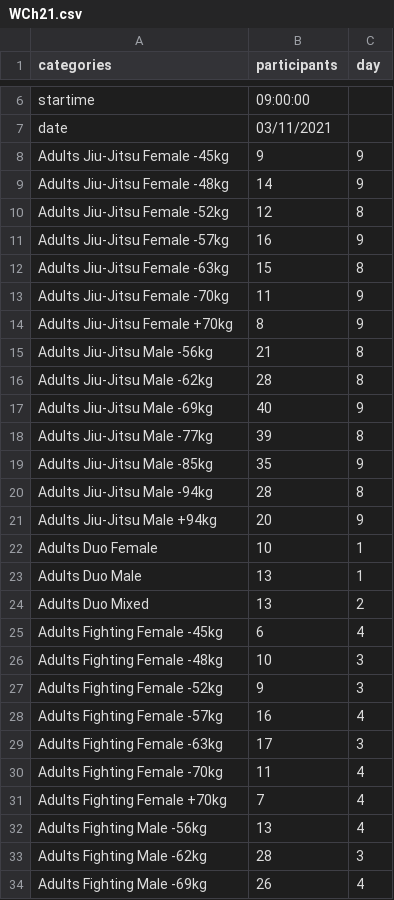
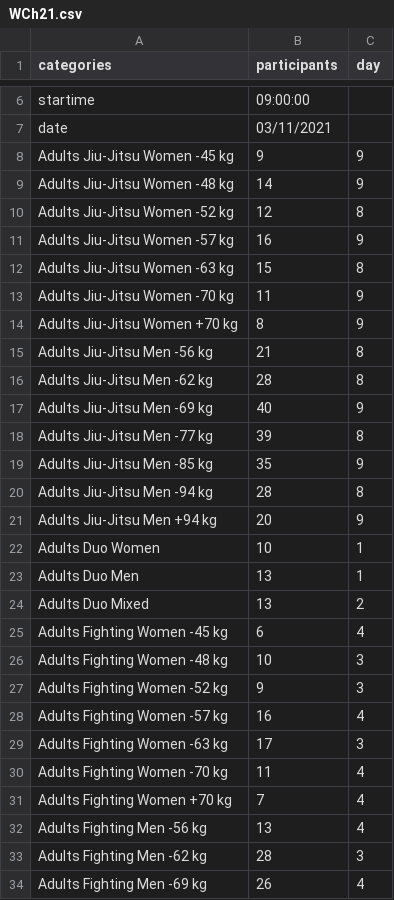
Before and after one commit to ClaudiaBehnke86/TournamentCalculator, a CSV file: tourcalc/example_tours/WCh21.csv, drawn as a sheet; only a part is shown, gaps mark what is left out; the diff covers the shown part only.

```diff
--- a/tourcalc/example_tours/WCh21.csv
+++ b/tourcalc/example_tours/WCh21.csv
@@ -7,28 +7,28 @@ startime;09:00:00;
 date;03/11/2021;
-Adults Jiu-Jitsu Female -45kg;9;9
-Adults Jiu-Jitsu Female -48kg;14;9
-Adults Jiu-Jitsu Female -52kg;12;8
-Adults Jiu-Jitsu Female -57kg;16;9
-Adults Jiu-Jitsu Female -63kg;15;8
-Adults Jiu-Jitsu Female -70kg;11;9
-Adults Jiu-Jitsu Female +70kg;8;9
-Adults Jiu-Jitsu Male -56kg;21;8
-Adults Jiu-Jitsu Male -62kg;28;8
-Adults Jiu-Jitsu Male -69kg;40;9
-Adults Jiu-Jitsu Male -77kg;39;8
-Adults Jiu-Jitsu Male -85kg;35;9
-Adults Jiu-Jitsu Male -94kg;28;8
-Adults Jiu-Jitsu Male +94kg;20;9
-Adults Duo Female;10;1
-Adults Duo Male;13;1
+Adults Jiu-Jitsu Women -45 kg;9;9
+Adults Jiu-Jitsu Women -48 kg;14;9
+Adults Jiu-Jitsu Women -52 kg;12;8
+Adults Jiu-Jitsu Women -57 kg;16;9
+Adults Jiu-Jitsu Women -63 kg;15;8
+Adults Jiu-Jitsu Women -70 kg;11;9
+Adults Jiu-Jitsu Women +70 kg;8;9
+Adults Jiu-Jitsu Men -56 kg;21;8
+Adults Jiu-Jitsu Men -62 kg;28;8
+Adults Jiu-Jitsu Men -69 kg;40;9
+Adults Jiu-Jitsu Men -77 kg;39;8
+Adults Jiu-Jitsu Men -85 kg;35;9
+Adults Jiu-Jitsu Men -94 kg;28;8
+Adults Jiu-Jitsu Men +94 kg;20;9
+Adults Duo Women;10;1
+Adults Duo Men;13;1
 Adults Duo Mixed;13;2
-Adults Fighting Female -45kg;6;4
-Adults Fighting Female -48kg;10;3
-Adults Fighting Female -52kg;9;3
-Adults Fighting Female -57kg;16;4
-Adults Fighting Female -63kg;17;3
-Adults Fighting Female -70kg;11;4
-Adults Fighting Female +70kg;7;4
-Adults Fighting Male -56kg;13;4
-Adults Fighting Male -62kg;28;3
-Adults Fighting Male -69kg;26;4
+Adults Fighting Women -45 kg;6;4
+Adults Fighting Women -48 kg;10;3
+Adults Fighting Women -52 kg;9;3
+Adults Fighting Women -57 kg;16;4
+Adults Fighting Women -63 kg;17;3
+Adults Fighting Women -70 kg;11;4
+Adults Fighting Women +70 kg;7;4
+Adults Fighting  Men -56 kg;13;4
+Adults Fighting  Men -62 kg;28;3
+Adults Fighting  Men -69 kg;26;4
```
Also changed, not shown: 114 edited cells elsewhere in this file, tourcalc/example_tours/WCh22.csv, 6 other files.
